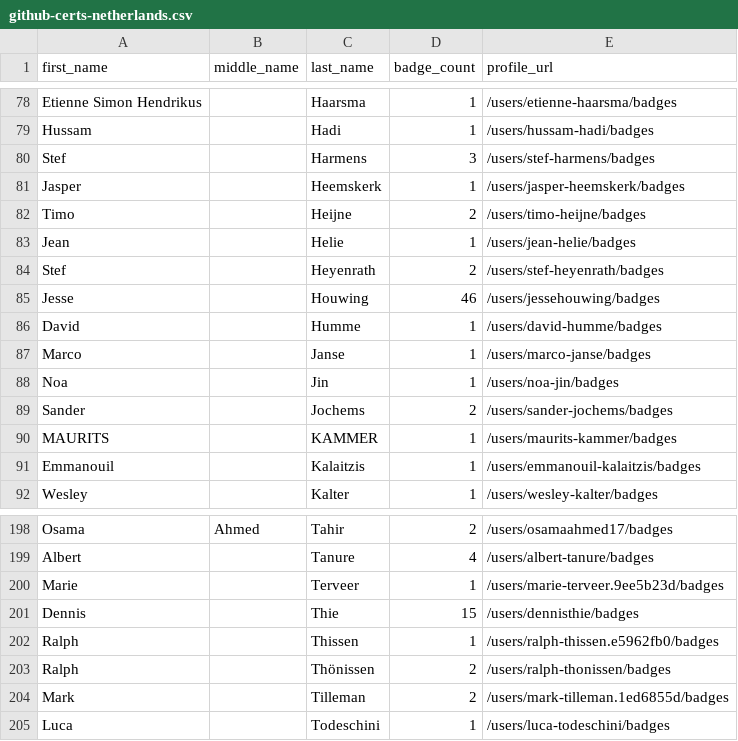
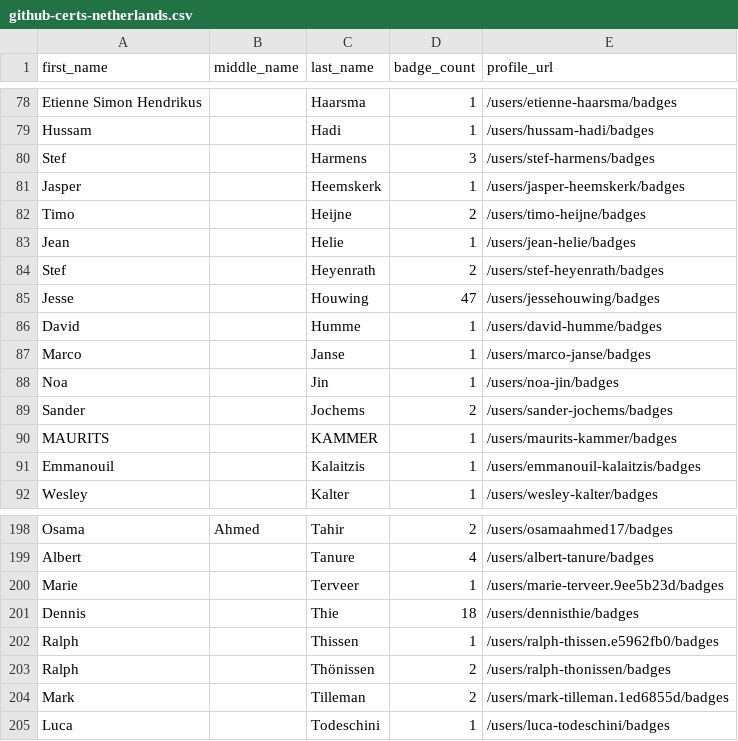
Before and after one commit to sujithq/github-certification-ranking, a CSV file: datasource/github-certs-netherlands.csv, drawn as a sheet; only a part is shown, gaps mark what is left out.

```diff
--- a/datasource/github-certs-netherlands.csv
+++ b/datasource/github-certs-netherlands.csv
@@ -84,3 +84,3 @@ Jean,,Helie,1,/users/jean-helie/badges
 Stef,,Heyenrath,2,/users/stef-heyenrath/badges
-Jesse,,Houwing,46,/users/jessehouwing/badges
+Jesse,,Houwing,47,/users/jessehouwing/badges
 David,,Humme,1,/users/david-humme/badges
@@ -200,3 +200,3 @@ Albert,,Tanure,4,/users/albert-tanure/badges
 Marie,,Terveer,1,/users/marie-terveer.9ee5b23d/badges
-Dennis,,Thie,15,/users/dennisthie/badges
+Dennis,,Thie,18,/users/dennisthie/badges
 Ralph,,Thissen,1,/users/ralph-thissen.e5962fb0/badges
```
Also changed, not shown: datasource/github-certs-brazil.csv, datasource/github-certs-india.csv, 14 other files.
